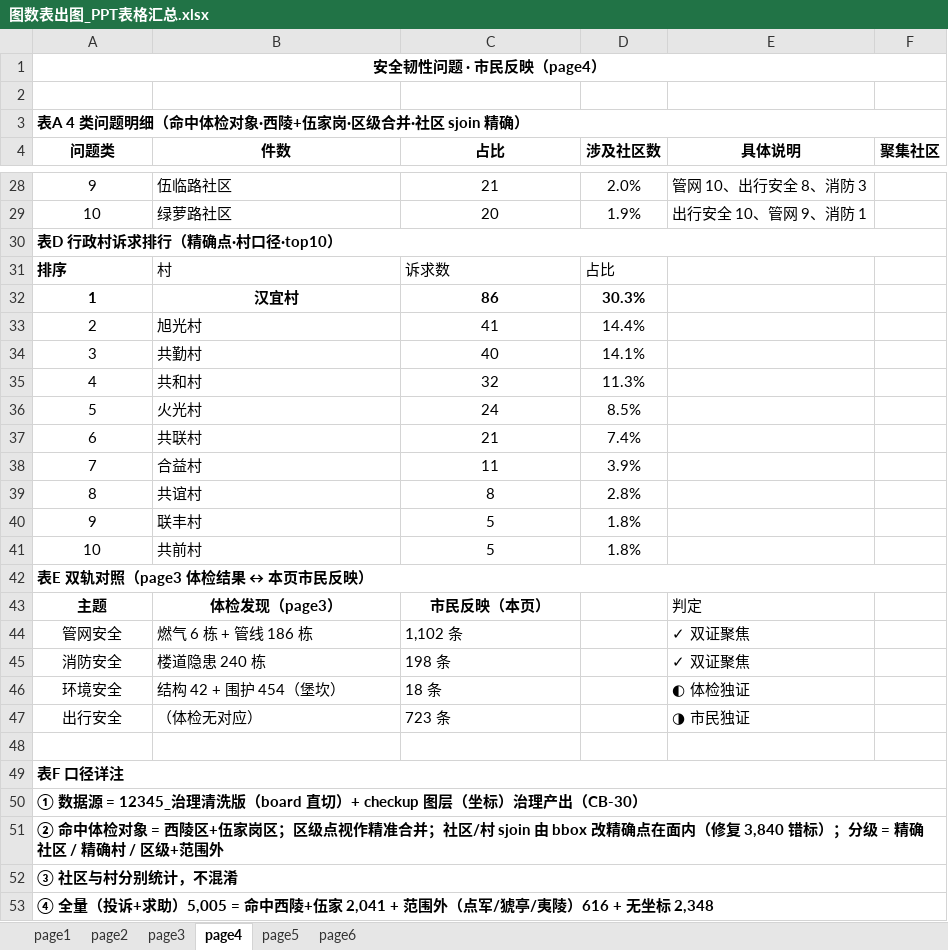
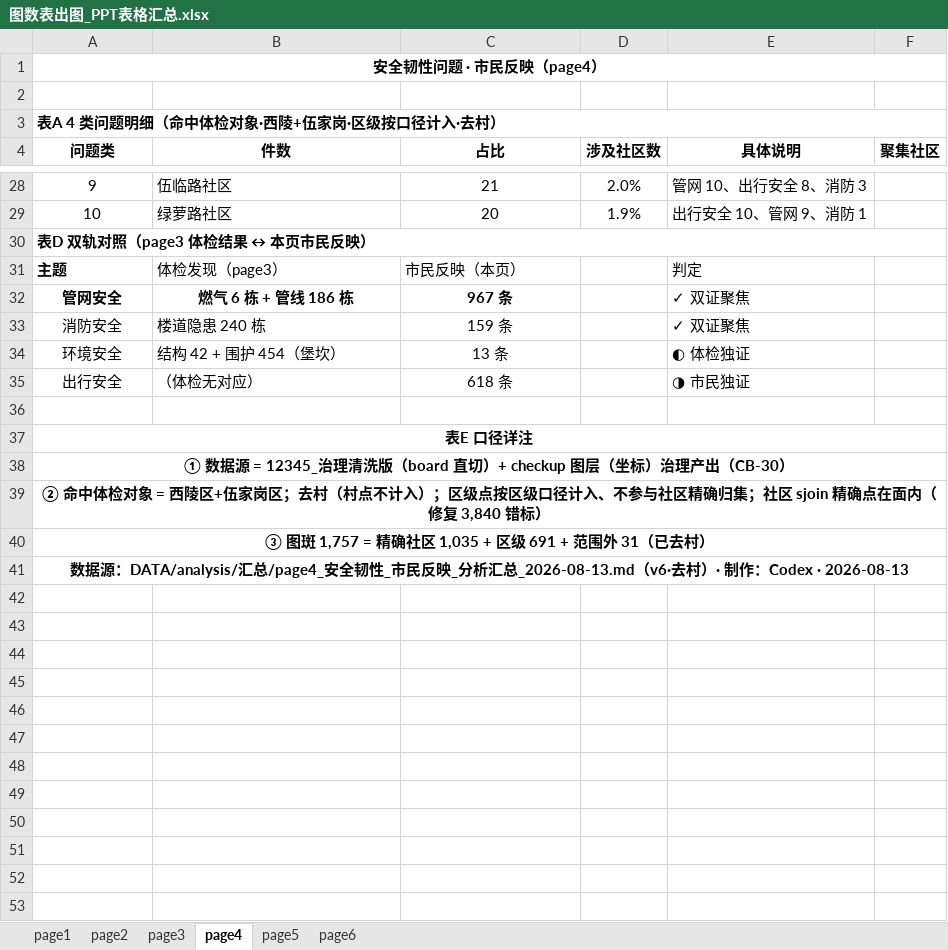
Before and after one commit to tinsei0321/emotion_map, an Excel workbook: DATA/analysis/图数表出图_PPT表格汇总.xlsx, sheet page4, drawn as a sheet; only a part is shown, gaps mark what is left out; values as stored, in another font and other column widths than the file's, no borders; removed rows and columns are numbered as before the commit, all else as after; the diff covers the shown part only; the diff names each change by its address in the sheet, - before the commit and + after, or states it on an @@ line.

```diff
--- a/DATA/analysis/图数表出图_PPT表格汇总.xlsx (sheet page4)
+++ b/DATA/analysis/图数表出图_PPT表格汇总.xlsx (sheet page4)
-A3 (问题类): 表A 4 类问题明细（命中体检对象·西陵+伍家岗·区级合并·社区 sjoin 精确）
+A3 (问题类): 表A 4 类问题明细（命中体检对象·西陵+伍家岗·区级按口径计入·去村）
-A30 (问题类): 表D 行政村诉求排行（精确点·村口径·top10）
+A30 (问题类): 表D 双轨对照（page3 体检结果 ↔ 本页市民反映）
-row 31: 排序 | 村 | 诉求数 | 占比
-row 32: 1 | 汉宜村 | 86 | 30.3%
-row 33: 2 | 旭光村 | 41 | 14.4%
-row 34: 3 | 共勤村 | 40 | 14.1%
-row 35: 4 | 共和村 | 32 | 11.3%
-row 36: 5 | 火光村 | 24 | 8.5%
-row 37: 6 | 共联村 | 21 | 7.4%
-row 38: 7 | 合益村 | 11 | 3.9%
-row 39: 8 | 共谊村 | 8 | 2.8%
-row 40: 9 | 联丰村 | 5 | 1.8%
-row 41: 10 | 共前村 | 5 | 1.8%
-row 42: 表E 双轨对照（page3 体检结果 ↔ 本页市民反映）
-A31:C31 alignment: center
+A31:C31 alignment: left
-B31:C31 bold: on
+B31:C31 bold: off
-A32:C32 bold: off
+A32:C32 bold: on
-B32:C32 alignment: left
+B32:C32 alignment: center
-C32 (占比): 1,102 条
+C32 (占比): 967 条
-C33 (占比): 198 条
+C33 (占比): 159 条
-C33:C35 alignment: left
+C33:C35 alignment: center
-C34 (占比): 18 条
+C34 (占比): 13 条
-C35 (占比): 723 条
+C35 (占比): 618 条
-A37 (问题类): 表F 口径详注
+A37 (问题类): 表E 口径详注
-A37:A41 alignment: left
+A37:A41 alignment: center
-A39 (问题类): …家岗区；区级点视作精准合并；社区/村 sjoin 由 bbox 改精确点在面内（修复 3,840 错标）；分级 = 精确社区 / 精确村 / 区级+范围外
+A39 (问题类): …家岗区；去村（村点不计入）；区级点按区级口径计入、不参与社区精确归集；社区 sjoin 精确点在面内（修复 3,840 错标）
-A40 (问题类): ③ 社区与村分别统计，不混淆
+A40 (问题类): ③ 图斑 1,757 = 精确社区 1,035 + 区级 691 + 范围外 31（已去村）
-A41 (问题类): ④ 全量（投诉+求助）5,005 = 命中西陵+伍家 2,041 + 范围外（点军/猇亭/夷陵）616 + 无坐标 2,348
+A41 (问题类): 数据源：DATA/analysis/汇总/page4_安全韧性_市民反映_分析汇总_2026-08-13.md（v6·去村）· 制作：Codex · 2026-08-13
```
Also changed, not shown: 1 removed row and 34 edited cells elsewhere in this sheet, sheet page6, 10 other files.
